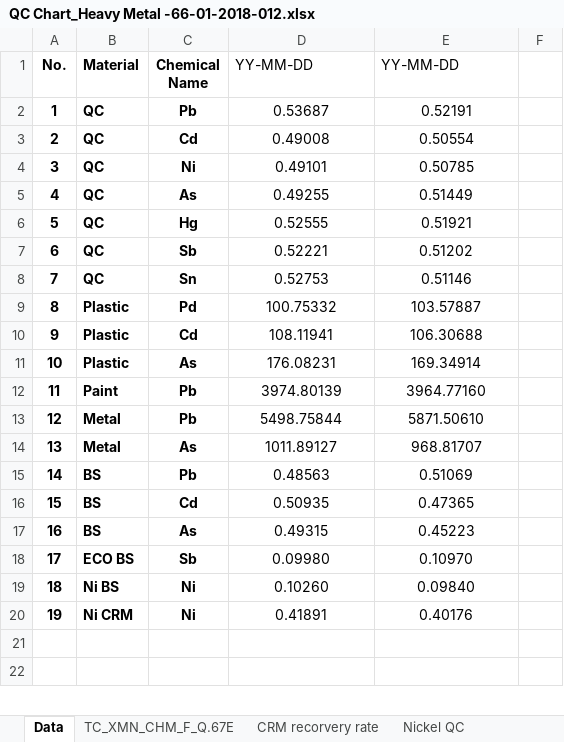
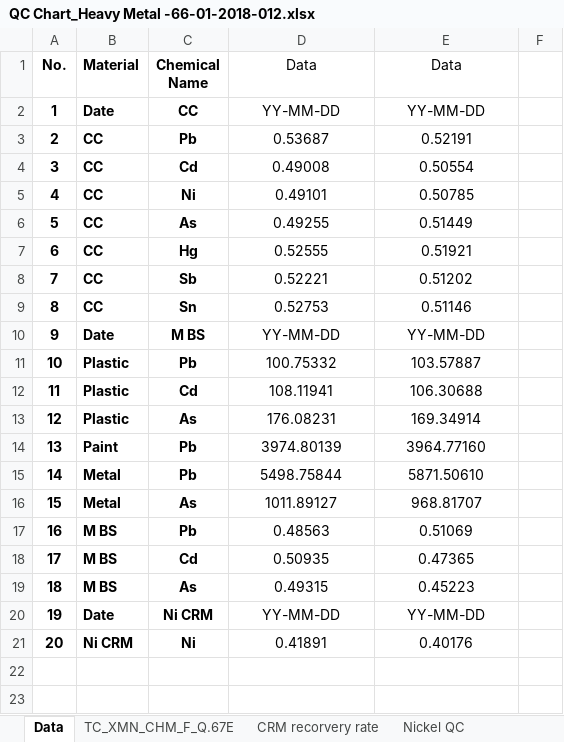
Before and after one commit to chen-huai/work, an Excel workbook: z/data/model/QC Chart_Heavy Metal -66-01-2018-012.xlsx, sheet Data, drawn as a sheet; only a part is shown; values as stored, in another font and other column widths than the file's, no borders; conditional formats not drawn; removed rows and columns are numbered as before the commit, all else as after; the diff names each change by its address in the sheet, - before the commit and + after, or states it on an @@ line.

```diff
--- a/z/data/model/QC Chart_Heavy Metal -66-01-2018-012.xlsx (sheet Data)
+++ b/z/data/model/QC Chart_Heavy Metal -66-01-2018-012.xlsx (sheet Data)
-D1: YY-MM-DD
+D1: Data
-D1:E1 alignment: left
+D1:E1 alignment: center
-E1: YY-MM-DD
+E1: Data
+row 2: 1 | Date | CC | YY-MM-DD | YY-MM-DD
@@ column A (No.) renumbered between rows 3 and 21 @@
-B3:B9 (Material): QC
+B3:B9 (Material): CC
+row 10: 9 | Date | M BS | YY-MM-DD | YY-MM-DD
-C11 (Chemical Name): Pd
+C11 (Chemical Name): Pb
-B17:B19 (Material): BS
+B17:B19 (Material): M BS
-row 18: 17 | ECO BS | Sb | 0.09980 | 0.10970
-row 19: 18 | Ni BS | Ni | 0.10260 | 0.09840
+row 20: 19 | Date | Ni CRM | YY-MM-DD | YY-MM-DD
```
Also changed, not shown: sheet TC_XMN_CHM_F_Q.67E, sheet Nickel QC, formulas that keep their value, hidden cells, charts or pictures, 3 other files.
